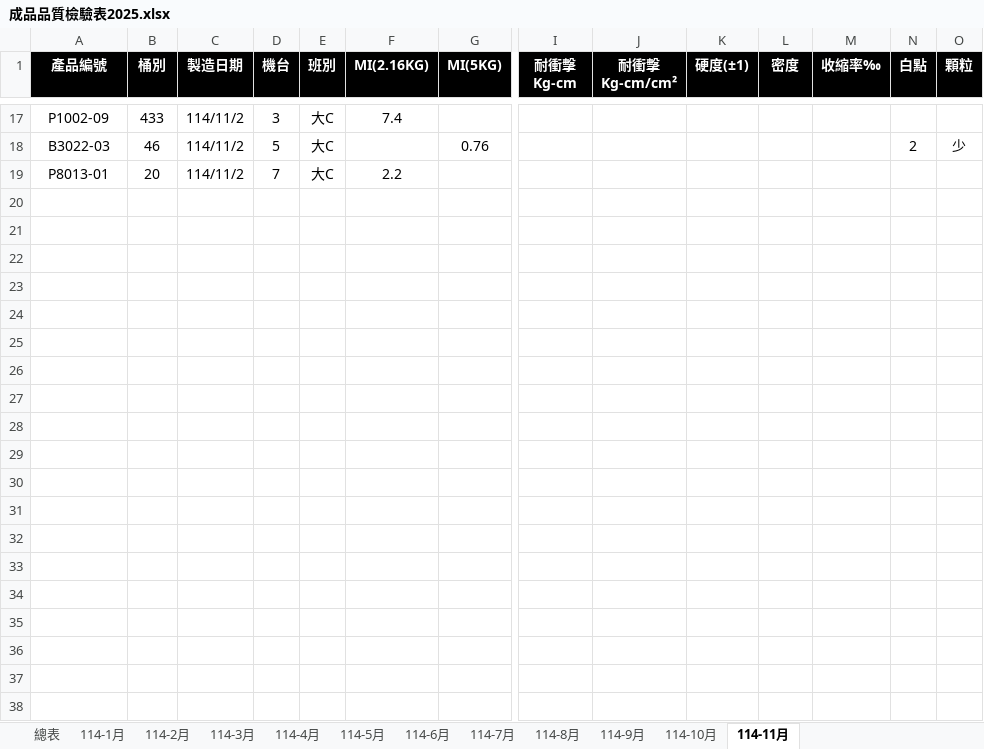
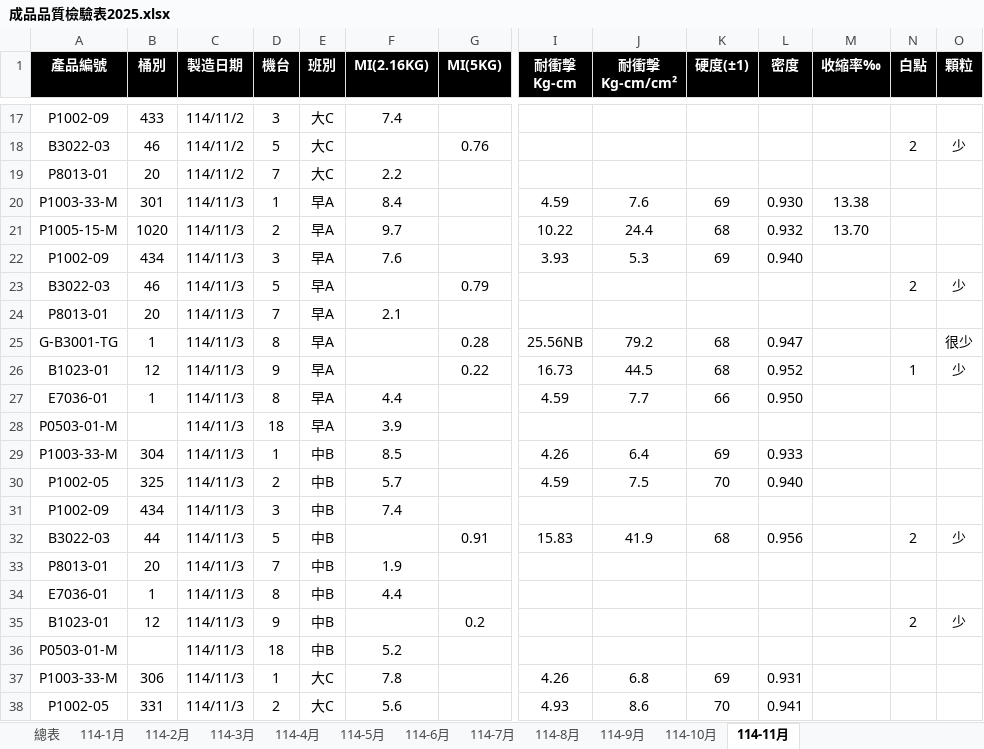
Before and after one commit to a3996123/a3996123.github.io, an Excel workbook: data/成品品質檢驗表2025.xlsx, sheet 114-11月, drawn as a sheet; only a part is shown, gaps mark what is left out; values as stored, in another font and other column widths than the file's, no borders; conditional formats and table styles not drawn; rows hold the shown columns only; the diff covers the shown part only; the diff names each change by its address in the sheet, - before the commit and + after, or states it on an @@ line.

```diff
--- a/data/成品品質檢驗表2025.xlsx (sheet 114-11月)
+++ b/data/成品品質檢驗表2025.xlsx (sheet 114-11月)
+row 20: P1003-33-M | 301 | 114/11/3 | 1 | 早A | 8.4 |  | 4.59 | 7.6 | 69 | 0.930 | 13.38
+row 21: P1005-15-M | 1020 | 114/11/3 | 2 | 早A | 9.7 |  | 10.22 | 24.4 | 68 | 0.932 | 13.70
+row 22: P1002-09 | 434 | 114/11/3 | 3 | 早A | 7.6 |  | 3.93 | 5.3 | 69 | 0.940
+row 23: B3022-03 | 46 | 114/11/3 | 5 | 早A |  | 0.79 |  |  |  |  |  | 2 | 少
+row 24: P8013-01 | 20 | 114/11/3 | 7 | 早A | 2.1
+row 25: G-B3001-TG | 1 | 114/11/3 | 8 | 早A |  | 0.28 | 25.56NB | 79.2 | 68 | 0.947 |  |  | 很少
+row 26: B1023-01 | 12 | 114/11/3 | 9 | 早A |  | 0.22 | 16.73 | 44.5 | 68 | 0.952 |  | 1 | 少
+row 27: E7036-01 | 1 | 114/11/3 | 8 | 早A | 4.4 |  | 4.59 | 7.7 | 66 | 0.950
+row 28: P0503-01-M |  | 114/11/3 | 18 | 早A | 3.9
+row 29: P1003-33-M | 304 | 114/11/3 | 1 | 中B | 8.5 |  | 4.26 | 6.4 | 69 | 0.933
+row 30: P1002-05 | 325 | 114/11/3 | 2 | 中B | 5.7 |  | 4.59 | 7.5 | 70 | 0.940
+row 31: P1002-09 | 434 | 114/11/3 | 3 | 中B | 7.4
+row 32: B3022-03 | 44 | 114/11/3 | 5 | 中B |  | 0.91 | 15.83 | 41.9 | 68 | 0.956 |  | 2 | 少
+row 33: P8013-01 | 20 | 114/11/3 | 7 | 中B | 1.9
+row 34: E7036-01 | 1 | 114/11/3 | 8 | 中B | 4.4
+row 35: B1023-01 | 12 | 114/11/3 | 9 | 中B |  | 0.2 |  |  |  |  |  | 2 | 少
+row 36: P0503-01-M |  | 114/11/3 | 18 | 中B | 5.2
+row 37: P1003-33-M | 306 | 114/11/3 | 1 | 大C | 7.8 |  | 4.26 | 6.8 | 69 | 0.931
+row 38: P1002-05 | 331 | 114/11/3 | 2 | 大C | 5.6 |  | 4.93 | 8.6 | 70 | 0.941
```
Also changed, not shown: 33 added rows elsewhere in this sheet, sheet 114-9月, 1 other file.
